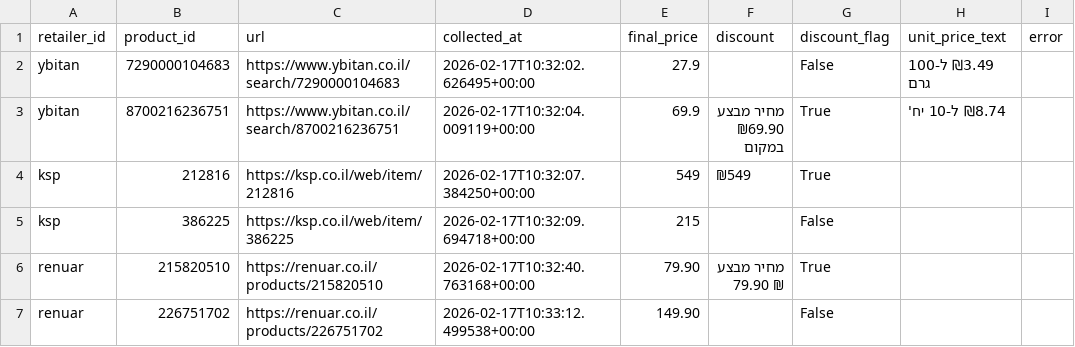
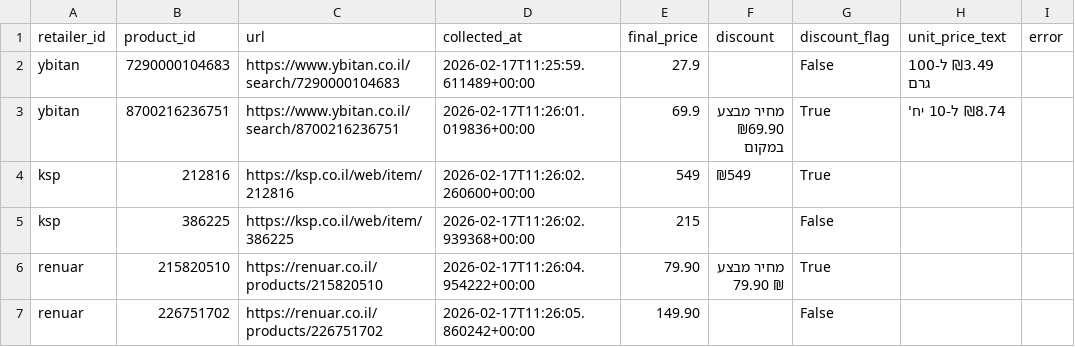
Before and after one commit to DelmedigoA/ppi, a CSV file: output/results.csv, drawn as a sheet.

```diff
--- a/output/results.csv
+++ b/output/results.csv
@@ -1,10 +1,10 @@
 retailer_id,product_id,url,collected_at,final_price,discount,discount_flag,unit_price_text,error
-ybitan,7290000104683,https://www.ybitan.co.il/search/7290000104683,2026-02-17T10:32:02.626495+00:00,27.9,,False,₪3.49 ל-100 גרם,
-ybitan,8700216236751,https://www.ybitan.co.il/search/8700216236751,2026-02-17T10:32:04.009119+00:00,69.9,"מחיר מבצע
-₪69.90
-במקום",True,₪8.74 ל-10 יח',
-ksp,212816,https://ksp.co.il/web/item/212816,2026-02-17T10:32:07.384250+00:00,549,₪549,True,,
-ksp,386225,https://ksp.co.il/web/item/386225,2026-02-17T10:32:09.694718+00:00,215,,False,,
-renuar,215820510,https://renuar.co.il/products/215820510,2026-02-17T10:32:40.763168+00:00,79.90,"מחיר מבצע
-79.90 ₪",True,,
-renuar,226751702,https://renuar.co.il/products/226751702,2026-02-17T10:33:12.499538+00:00,149.90,,False,,
+ybitan,7290000104683,https://www.ybitan.co.il/search/7290000104683,2026-02-17T11:25:59.611489+00:00,27.9,,False,₪3.49 ל-100 גרם,
+ybitan,8700216236751,https://www.ybitan.co.il/search/8700216236751,2026-02-17T11:26:01.019836+00:00,69.9,"מחיר מבצע
+₪69.90
+במקום",True,₪8.74 ל-10 יח',
+ksp,212816,https://ksp.co.il/web/item/212816,2026-02-17T11:26:02.260600+00:00,549,₪549,True,,
+ksp,386225,https://ksp.co.il/web/item/386225,2026-02-17T11:26:02.939368+00:00,215,,False,,
+renuar,215820510,https://renuar.co.il/products/215820510,2026-02-17T11:26:04.954222+00:00,79.90,"מחיר מבצע
+79.90 ₪",True,,
+renuar,226751702,https://renuar.co.il/products/226751702,2026-02-17T11:26:05.860242+00:00,149.90,,False,,
```
Also changed, not shown: 1 other file.
